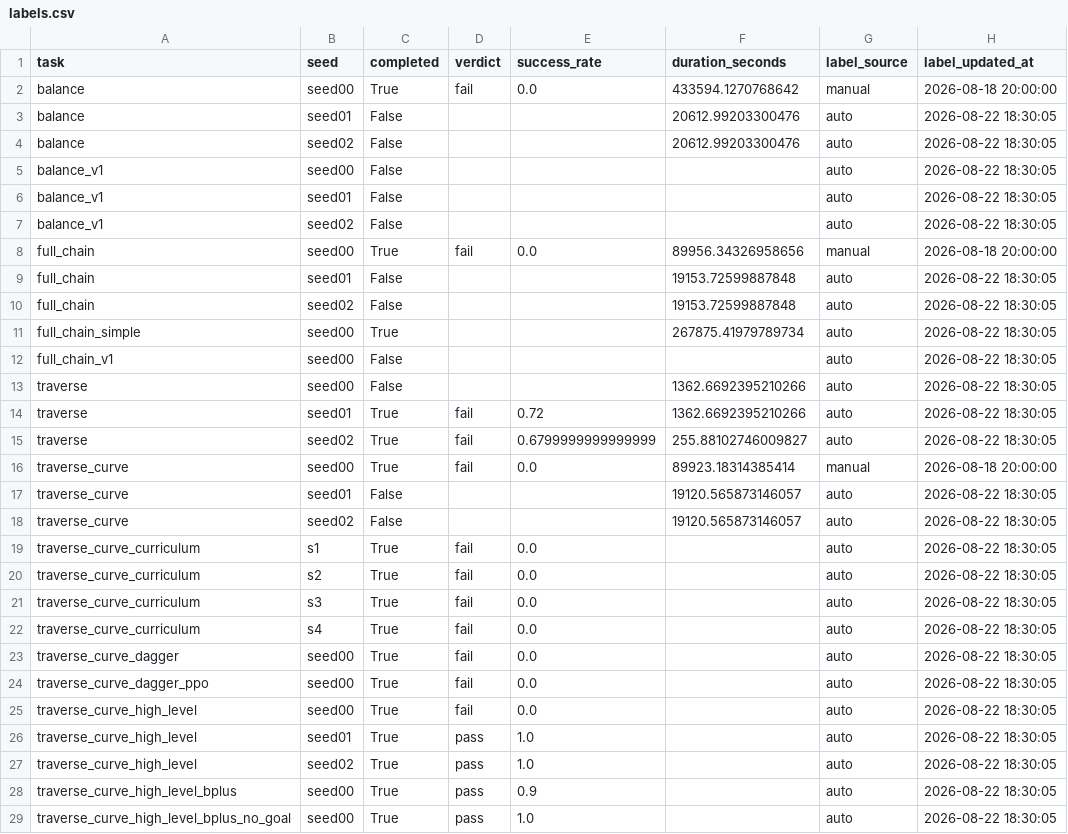
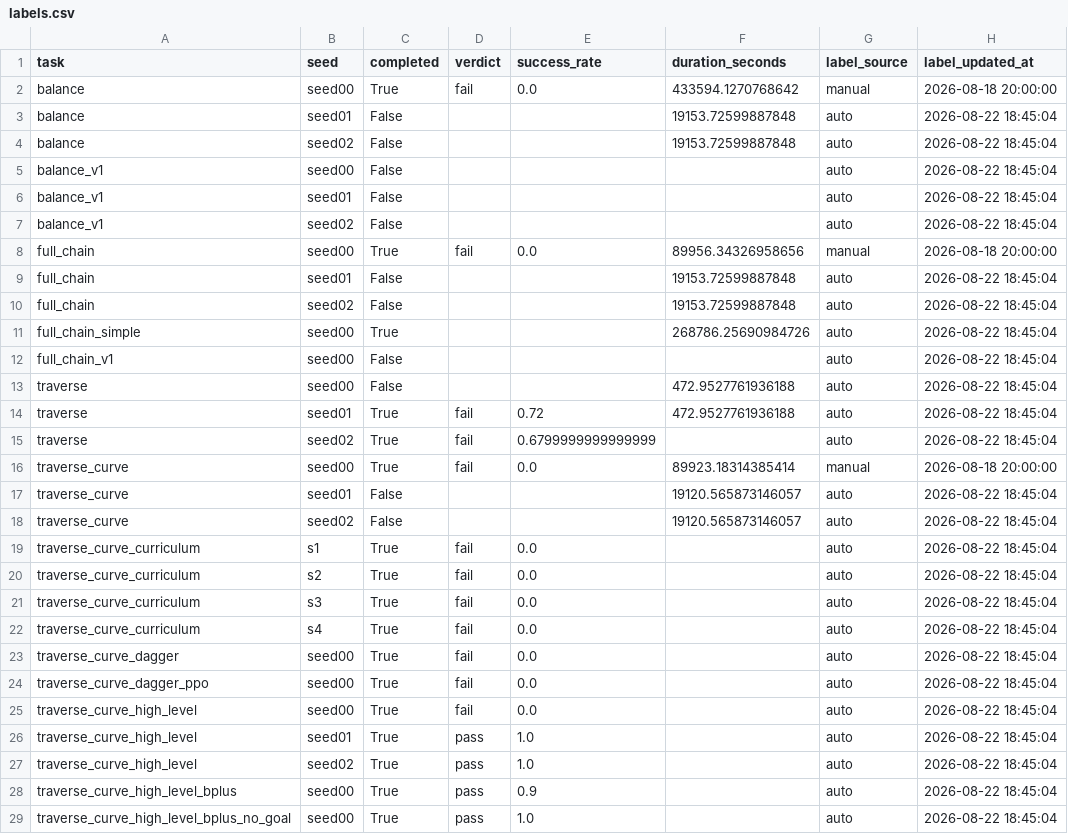
Before and after one commit to Anhao1314/go2_lianghua, a CSV file: data/datasets/labels.csv, drawn as a sheet; only a part is shown; the diff covers the shown part only.

Commit message:
[data] 2026-08-22 18:45:05

```diff
--- a/data/datasets/labels.csv
+++ b/data/datasets/labels.csv
@@ -2,28 +2,28 @@
 balance,seed00,True,fail,0.0,433594.1270768642,manual,2026-08-18 20:00:00
-balance,seed01,False,,,20612.99203300476,auto,2026-08-22 18:30:05
-balance,seed02,False,,,20612.99203300476,auto,2026-08-22 18:30:05
-balance_v1,seed00,False,,,,auto,2026-08-22 18:30:05
-balance_v1,seed01,False,,,,auto,2026-08-22 18:30:05
-balance_v1,seed02,False,,,,auto,2026-08-22 18:30:05
+balance,seed01,False,,,19153.72599887848,auto,2026-08-22 18:45:04
+balance,seed02,False,,,19153.72599887848,auto,2026-08-22 18:45:04
+balance_v1,seed00,False,,,,auto,2026-08-22 18:45:04
+balance_v1,seed01,False,,,,auto,2026-08-22 18:45:04
+balance_v1,seed02,False,,,,auto,2026-08-22 18:45:04
 full_chain,seed00,True,fail,0.0,89956.34326958656,manual,2026-08-18 20:00:00
-full_chain,seed01,False,,,19153.72599887848,auto,2026-08-22 18:30:05
-full_chain,seed02,False,,,19153.72599887848,auto,2026-08-22 18:30:05
-full_chain_simple,seed00,True,,,267875.41979789734,auto,2026-08-22 18:30:05
-full_chain_v1,seed00,False,,,,auto,2026-08-22 18:30:05
-traverse,seed00,False,,,1362.6692395210266,auto,2026-08-22 18:30:05
-traverse,seed01,True,fail,0.72,1362.6692395210266,auto,2026-08-22 18:30:05
-traverse,seed02,True,fail,0.6799999999999999,255.88102746009827,auto,2026-08-22 18:30:05
+full_chain,seed01,False,,,19153.72599887848,auto,2026-08-22 18:45:04
+full_chain,seed02,False,,,19153.72599887848,auto,2026-08-22 18:45:04
+full_chain_simple,seed00,True,,,268786.25690984726,auto,2026-08-22 18:45:04
+full_chain_v1,seed00,False,,,,auto,2026-08-22 18:45:04
+traverse,seed00,False,,,472.9527761936188,auto,2026-08-22 18:45:04
+traverse,seed01,True,fail,0.72,472.9527761936188,auto,2026-08-22 18:45:04
+traverse,seed02,True,fail,0.6799999999999999,,auto,2026-08-22 18:45:04
 traverse_curve,seed00,True,fail,0.0,89923.18314385414,manual,2026-08-18 20:00:00
-traverse_curve,seed01,False,,,19120.565873146057,auto,2026-08-22 18:30:05
-traverse_curve,seed02,False,,,19120.565873146057,auto,2026-08-22 18:30:05
-traverse_curve_curriculum,s1,True,fail,0.0,,auto,2026-08-22 18:30:05
-traverse_curve_curriculum,s2,True,fail,0.0,,auto,2026-08-22 18:30:05
-traverse_curve_curriculum,s3,True,fail,0.0,,auto,2026-08-22 18:30:05
-traverse_curve_curriculum,s4,True,fail,0.0,,auto,2026-08-22 18:30:05
-traverse_curve_dagger,seed00,True,fail,0.0,,auto,2026-08-22 18:30:05
-traverse_curve_dagger_ppo,seed00,True,fail,0.0,,auto,2026-08-22 18:30:05
-traverse_curve_high_level,seed00,True,fail,0.0,,auto,2026-08-22 18:30:05
-traverse_curve_high_level,seed01,True,pass,1.0,,auto,2026-08-22 18:30:05
-traverse_curve_high_level,seed02,True,pass,1.0,,auto,2026-08-22 18:30:05
-traverse_curve_high_level_bplus,seed00,True,pass,0.9,,auto,2026-08-22 18:30:05
-traverse_curve_high_level_bplus_no_goal,seed00,True,pass,1.0,,auto,2026-08-22 18:30:05
+traverse_curve,seed01,False,,,19120.565873146057,auto,2026-08-22 18:45:04
+traverse_curve,seed02,False,,,19120.565873146057,auto,2026-08-22 18:45:04
+traverse_curve_curriculum,s1,True,fail,0.0,,auto,2026-08-22 18:45:04
+traverse_curve_curriculum,s2,True,fail,0.0,,auto,2026-08-22 18:45:04
+traverse_curve_curriculum,s3,True,fail,0.0,,auto,2026-08-22 18:45:04
+traverse_curve_curriculum,s4,True,fail,0.0,,auto,2026-08-22 18:45:04
+traverse_curve_dagger,seed00,True,fail,0.0,,auto,2026-08-22 18:45:04
+traverse_curve_dagger_ppo,seed00,True,fail,0.0,,auto,2026-08-22 18:45:04
+traverse_curve_high_level,seed00,True,fail,0.0,,auto,2026-08-22 18:45:04
+traverse_curve_high_level,seed01,True,pass,1.0,,auto,2026-08-22 18:45:04
+traverse_curve_high_level,seed02,True,pass,1.0,,auto,2026-08-22 18:45:04
+traverse_curve_high_level_bplus,seed00,True,pass,0.9,,auto,2026-08-22 18:45:04
+traverse_curve_high_level_bplus_no_goal,seed00,True,pass,1.0,,auto,2026-08-22 18:45:04
```
Also changed, not shown: 22 edited cells elsewhere in this file, data/datasets/runs.csv, 1 other file.
